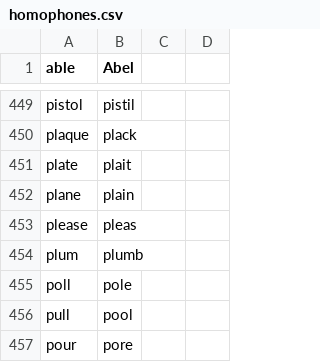
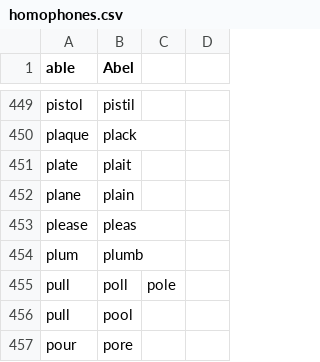
Before and after one commit to talonhub/community, a CSV file: core/homophones/homophones.csv, drawn as a sheet; only a part is shown, gaps mark what is left out.

Commit message:
Update homophones.csv

```diff
--- a/core/homophones/homophones.csv
+++ b/core/homophones/homophones.csv
@@ -454,3 +454,3 @@ please,pleas
 plum,plumb
-poll,pole
+pull,poll,pole
 pull,pool
```
